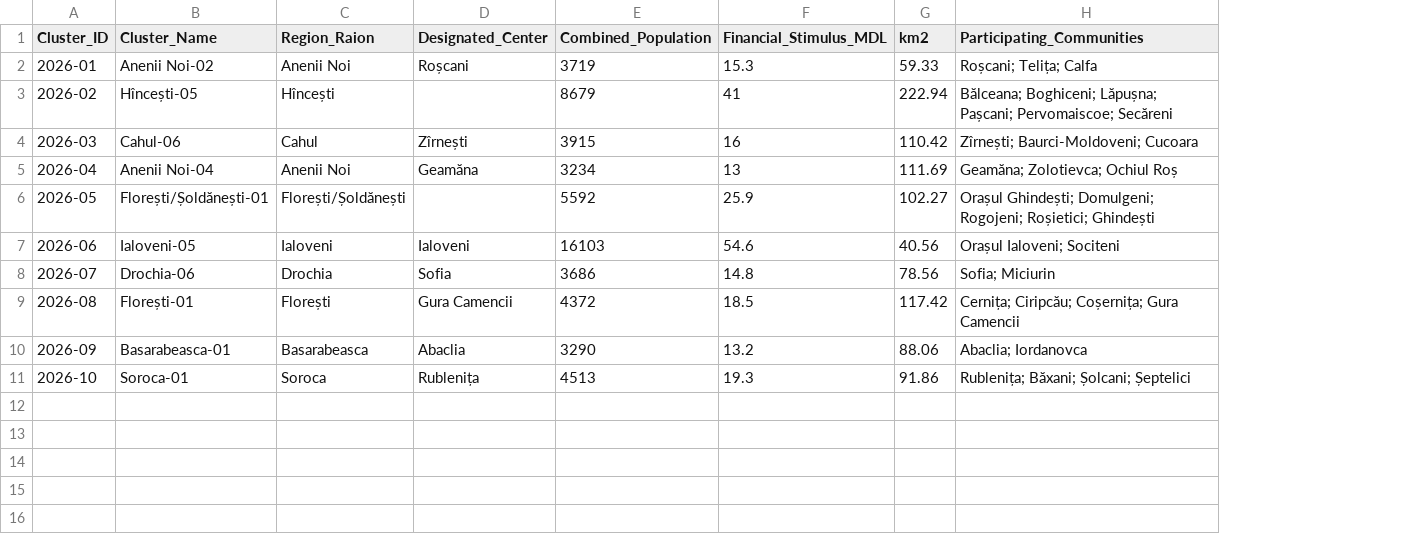
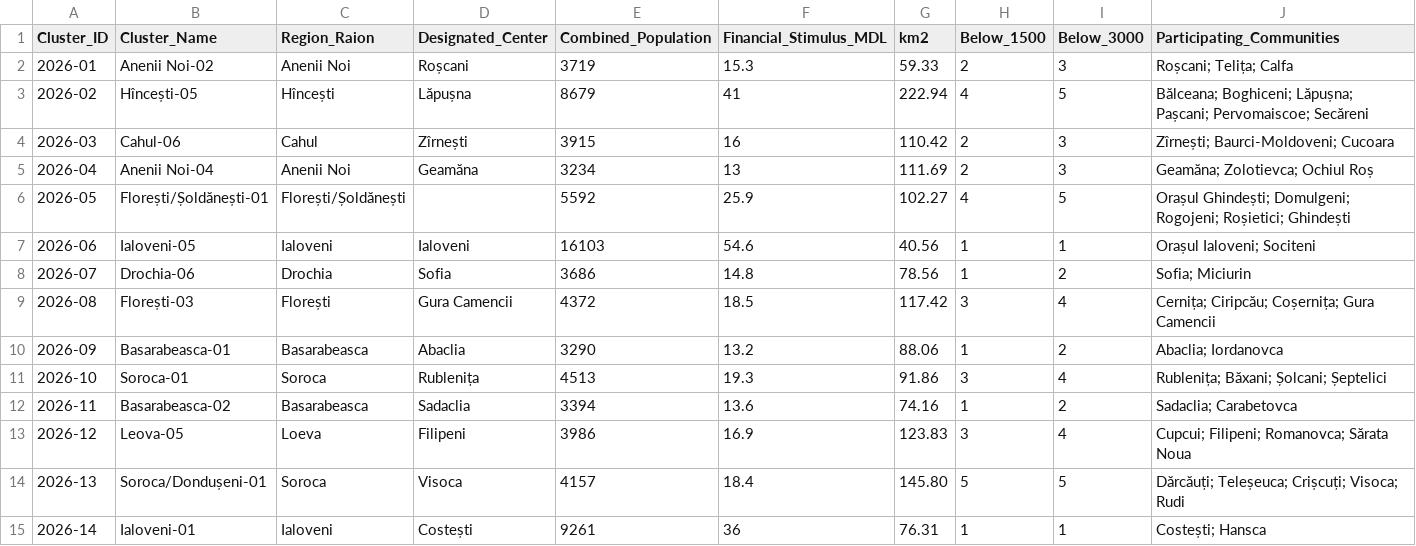
Before and after one commit to frank0051/Moldova-Primarii-Puternice-Dashboard, a CSV file: data/Pipeline.csv, drawn as a sheet; only a part is shown; rows hold the shown columns only; the diff names each change by its address in the sheet, - before the commit and + after, or states it on an @@ line.

Commit message:
Updating for SG 7/17/2026 super announcement
Also includes change in coloring rules for shapefile to calculate below 3000 pop LPAs not part of a cluster yet.

```diff
--- a/data/Pipeline.csv
+++ b/data/Pipeline.csv
+column H (Below_1500), rows 2-11: 2 | 4 | 2 | 2 | 4 | 1 | 1 | 3 | 1 | 3
+column I (Below_3000), rows 2-11: 3 | 5 | 3 | 3 | 5 | 1 | 2 | 4 | 2 | 4
-D3 (Designated_Center): (empty)
+D3 (Designated_Center): Lăpușna
-B9 (Cluster_Name): Florești-01
+B9 (Cluster_Name): Florești-03
+row 12: 2026-11 | Basarabeasca-02 | Basarabeasca | Sadaclia | 3394 | 13.6 | 74.16 | 1 | 2 | Sadaclia; Carabetovca
+row 13: 2026-12 | Leova-05 | Loeva | Filipeni | 3986 | 16.9 | 123.83 | 3 | 4 | Cupcui; Filipeni; Romanovca; Sărata Noua
+row 14: 2026-13 | Soroca/Dondușeni-01 | Soroca | Visoca | 4157 | 18.4 | 145.80 | 5 | 5 | Dărcăuți; Teleșeuca; Crișcuți; Visoca; Rudi
+row 15: 2026-14 | Ialoveni-01 | Ialoveni | Costești | 9261 | 36 | 76.31 | 1 | 1 | Costești; Hansca
```
Also changed, not shown: 1 other file.
